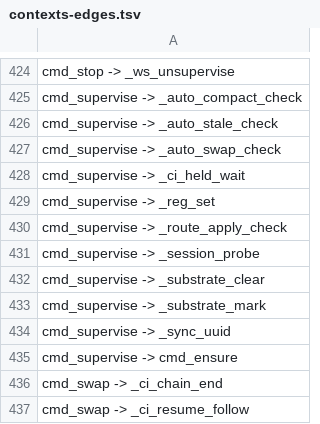
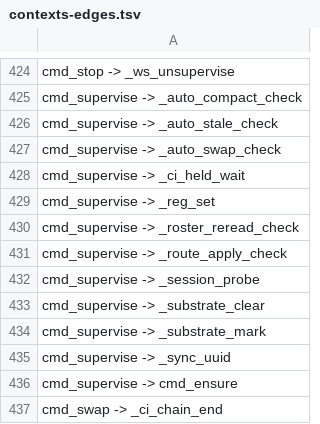
Before and after one commit to Synapsium-Labs/ccrc-pwa, a TSV file: ccd/contexts-edges.tsv, drawn as a sheet; only a part is shown, gaps mark what is left out; the shorter side is filled out with more unchanged rows.

```diff
--- a/ccd/contexts-edges.tsv
+++ b/ccd/contexts-edges.tsv
@@ -429,2 +429,3 @@ cmd_supervise -> _ci_held_wait
 cmd_supervise -> _reg_set
+cmd_supervise -> _roster_reread_check
 cmd_supervise -> _route_apply_check
```
Also changed, not shown: ccd/contexts.tsv, 4 other files.
